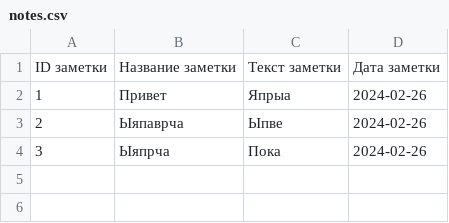
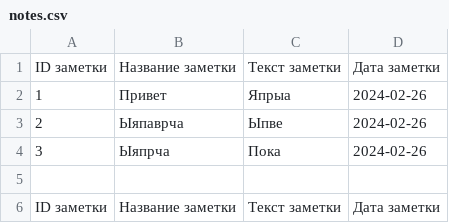
Before and after one commit to UlaevPA/Final_work_Python, a CSV file: notes.csv, drawn as a sheet.

```diff
--- a/notes.csv
+++ b/notes.csv
@@ -4 +4,3 @@ ID заметки,Название заметки,Текст заметки,Да
 3,Ыяпрча,Пока,2024-02-26
+
+ID заметки,Название заметки,Текст заметки,Дата заметки
```
Also changed, not shown: 1 other file.
